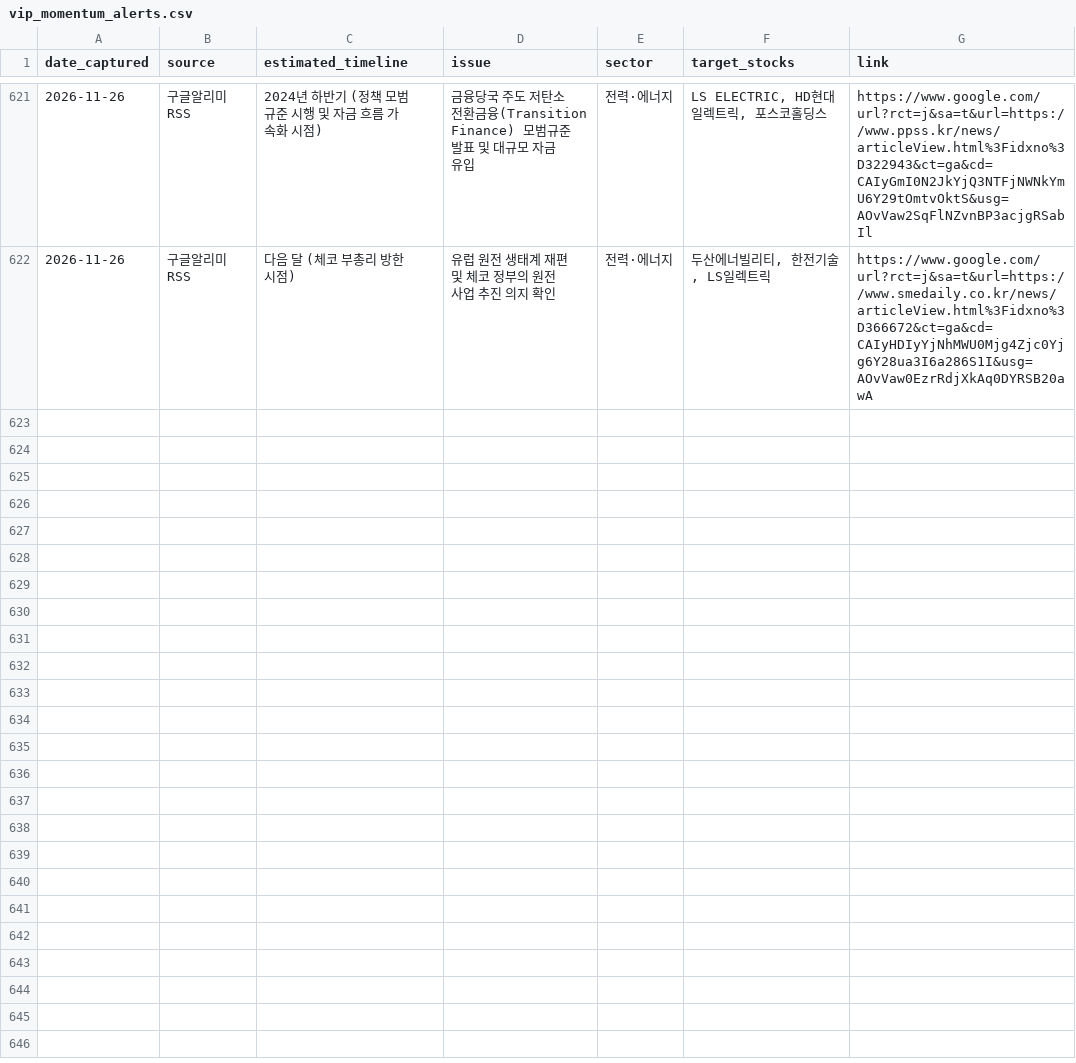
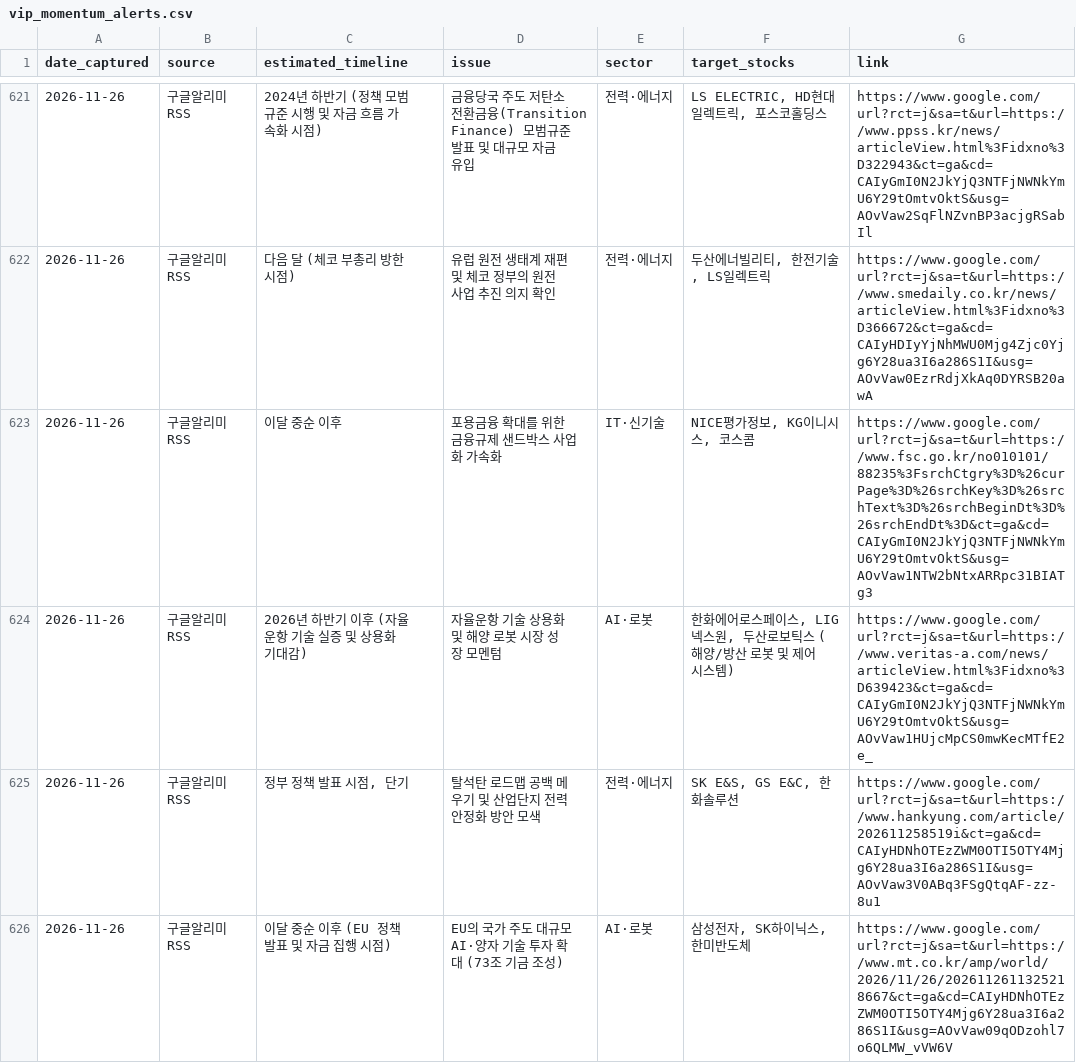
Before and after one commit to adkan8927-a11y/adkanbot, a CSV file: schedule check/vip_momentum_alerts.csv, drawn as a sheet; only a part is shown, gaps mark what is left out; the diff names each change by its address in the sheet, - before the commit and + after, or states it on an @@ line.

Commit message:
Build: Auto-update investment schedule database and dashboard

```diff
--- a/schedule check/vip_momentum_alerts.csv
+++ b/schedule check/vip_momentum_alerts.csv
+row 623: 2026-11-26 | 구글알리미RSS | 이달 중순 이후 | 포용금융 확대를 위한 금융규제 샌드박스 사업화 가속화 | IT·신기술 | NICE평가정보, KG이니시스, 코스콤 | https://www.google.com/url?rct=j&sa=t&url=https://www.fsc.go.kr/no010101/88235%3FsrchCtgry%3D%26curPage%3D%26srchKey%3D%26srchText%3D%26srchBeginDt%3D%26srchEndDt%3D&ct=ga&cd=CAIyGmI0N2JkYjQ3NTFjNWNkYmU6Y29tOmtvOktS&usg=AOvVaw1NTW2bNtxARRpc31BIATg3
+row 624: 2026-11-26 | 구글알리미RSS | 2026년 하반기 이후 (자율운항 기술 실증 및 상용화 기대감) | 자율운항 기술 상용화 및 해양 로봇 시장 성장 모멘텀 | AI·로봇 | 한화에어로스페이스, LIG넥스원, 두산로보틱스 (해양/방산 로봇 및 제어 시스템) | https://www.google.com/url?rct=j&sa=t&url=https://www.veritas-a.com/news/articleView.html%3Fidxno%3D639423&ct=ga&cd=CAIyGmI0N2JkYjQ3NTFjNWNkYmU6Y29tOmtvOktS&usg=AOvVaw1HUjcMpCS0mwKecMTfE2e_
+row 625: 2026-11-26 | 구글알리미RSS | 정부 정책 발표 시점, 단기 | 탈석탄 로드맵 공백 메우기 및 산업단지 전력 안정화 방안 모색 | 전력·에너지 | SK E&S, GS E&C, 한화솔루션 | https://www.google.com/url?rct=j&sa=t&url=https://www.hankyung.com/article/202611258519i&ct=ga&cd=CAIyHDNhOTEzZWM0OTI5OTY4Mjg6Y28ua3I6a286S1I&usg=AOvVaw3V0ABq3FSgQtqAF-zz-8u1
+row 626: 2026-11-26 | 구글알리미RSS | 이달 중순 이후 (EU 정책 발표 및 자금 집행 시점) | EU의 국가 주도 대규모 AI·양자 기술 투자 확대 (73조 기금 조성) | AI·로봇 | 삼성전자, SK하이닉스, 한미반도체 | https://www.google.com/url?rct=j&sa=t&url=https://www.mt.co.kr/amp/world/2026/11/26/2026112611325218667&ct=ga&cd=CAIyHDNhOTEzZWM0OTI5OTY4Mjg6Y28ua3I6a286S1I&usg=AOvVaw09qODzohl7o6QLMW_vVW6V
```
Also changed, not shown: schedule check/master_schedule_db.csv, 2 other files.
